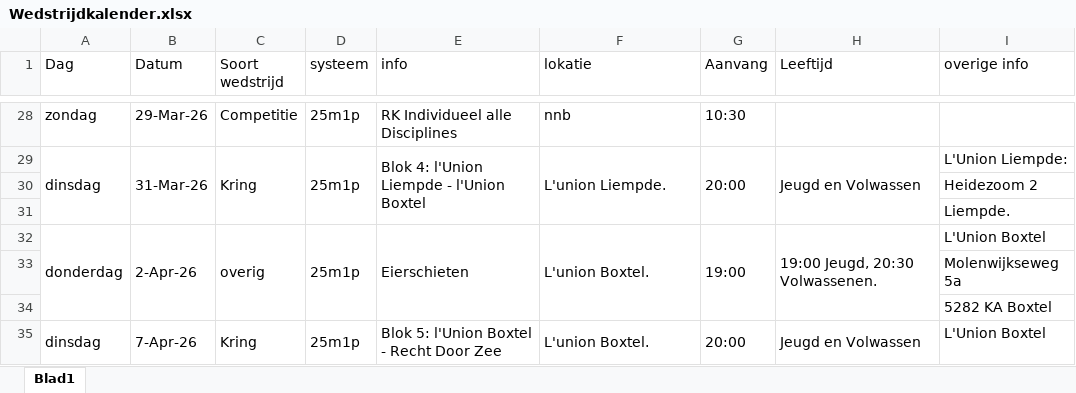
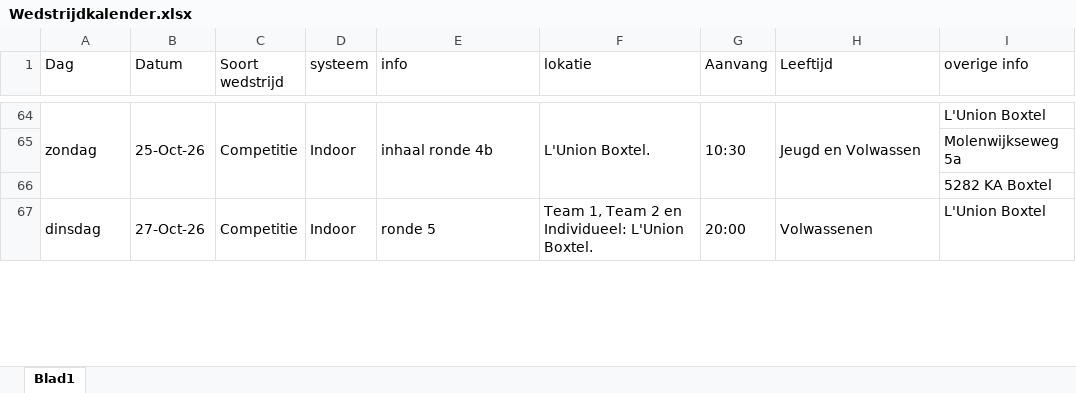
Before and after one commit to rt55u-rgb/wedstrijdkalender-sync, an Excel workbook: data/Wedstrijdkalender.xlsx, sheet Blad1, drawn as a sheet; only a part is shown, gaps mark what is left out; values as stored, in another font and other column widths than the file's, no cell formats; removed rows and columns are numbered as before the commit, all else as after; the diff covers the shown part only; the diff names each change by its address in the sheet, - before the commit and + after, or states it on an @@ line.

```diff
--- a/data/Wedstrijdkalender.xlsx (sheet Blad1)
+++ b/data/Wedstrijdkalender.xlsx (sheet Blad1)
+A64:A66 merged
-B64 (Datum): 29-Mar-26
+B64 (Datum): 25-Oct-26
+B64:B66 merged
+C64:C66 merged
-D64 (systeem): 25m1p
+D64 (systeem): Indoor
+D64:D66 merged
-E64 (info): RK Individueel alle Disciplines
+E64 (info): inhaal ronde 4b
+E64:E66 merged
-F64 (lokatie): nnb
+F64 (lokatie): L'Union Boxtel.
+F64:F66 merged
+G64:G66 merged
-H64 (Leeftijd): (empty)
+H64 (Leeftijd): Jeugd en Volwassen
+H64:H66 merged
-I64 (overige info): (empty)
+I64 (overige info): L'Union Boxtel
-row 29: dinsdag | 31-Mar-26 | Kring | 25m1p | Blok 4: l'Union Liempde - l'Union Boxtel | L'union Liempde. | 20:00 | Jeugd en Volwassen | L'Union Liempde:
-row 30:  |  |  |  |  |  |  |  | Heidezoom 2
-row 31:  |  |  |  |  |  |  |  | Liempde.
-row 32: donderdag | 2-Apr-26 | overig | 25m1p | Eierschieten | L'union Boxtel. | 19:00 | 19:00 Jeugd, 20:30 Volwassenen. | L'Union Boxtel
-A35:A37 merged
+A67:A73 merged
-B67 (Datum): 7-Apr-26
+B67 (Datum): 27-Oct-26
-B35:B37 merged
+B67:B73 merged
-C67 (Soort wedstrijd): Kring
+C67 (Soort wedstrijd): Competitie
-C35:C37 merged
+C67:C73 merged
-D67 (systeem): 25m1p
+D67 (systeem): Indoor
-D35:D37 merged
+D67:D73 merged
-E67 (info): Blok 5: l'Union Boxtel - Recht Door Zee
+E67 (info): ronde 5
-E35:E37 merged
+E67:E73 merged
-F67 (lokatie): L'union Boxtel.
+F67 (lokatie): Team 1, Team 2 en Individueel: L'Union Boxtel.
-F35:F37 merged
-G35:G37 merged
+G67:G73 merged
-H67 (Leeftijd): Jeugd en Volwassen
+H67 (Leeftijd): Volwassenen
-H35:H37 merged
+H67:H73 merged
```
Also changed, not shown: 52 added rows, 48 removed rows, 19 moved rows, 61 edited cells and merged cells elsewhere in this sheet, cell formats, 1 other file.
